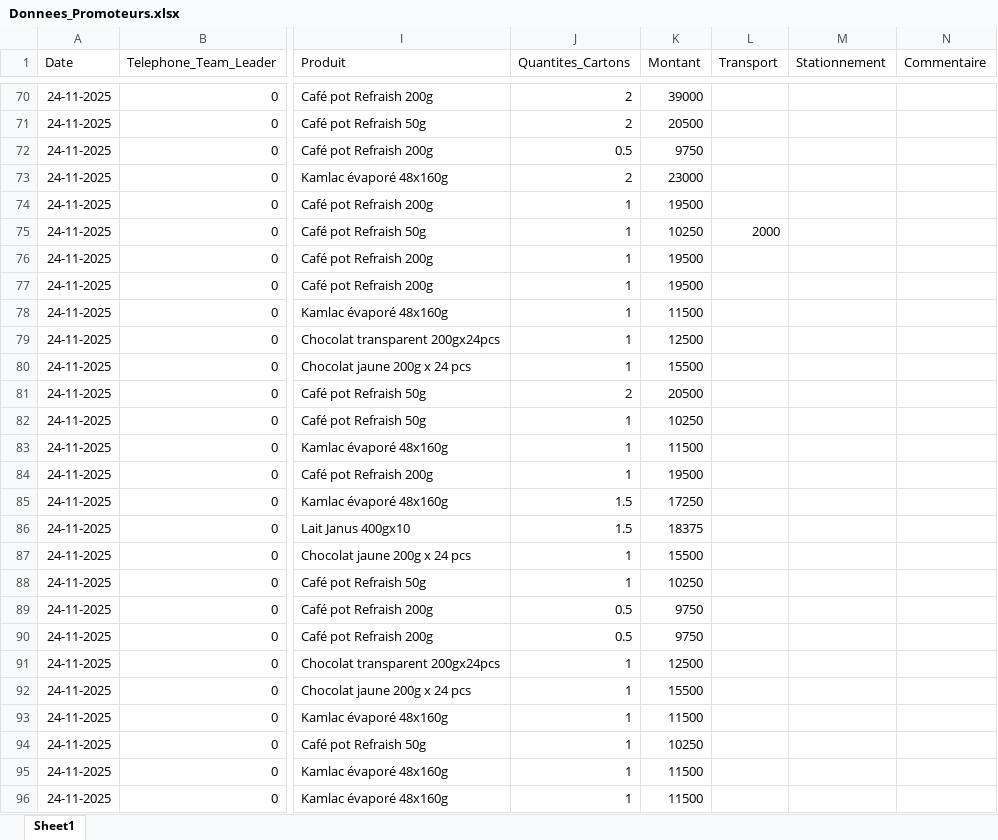
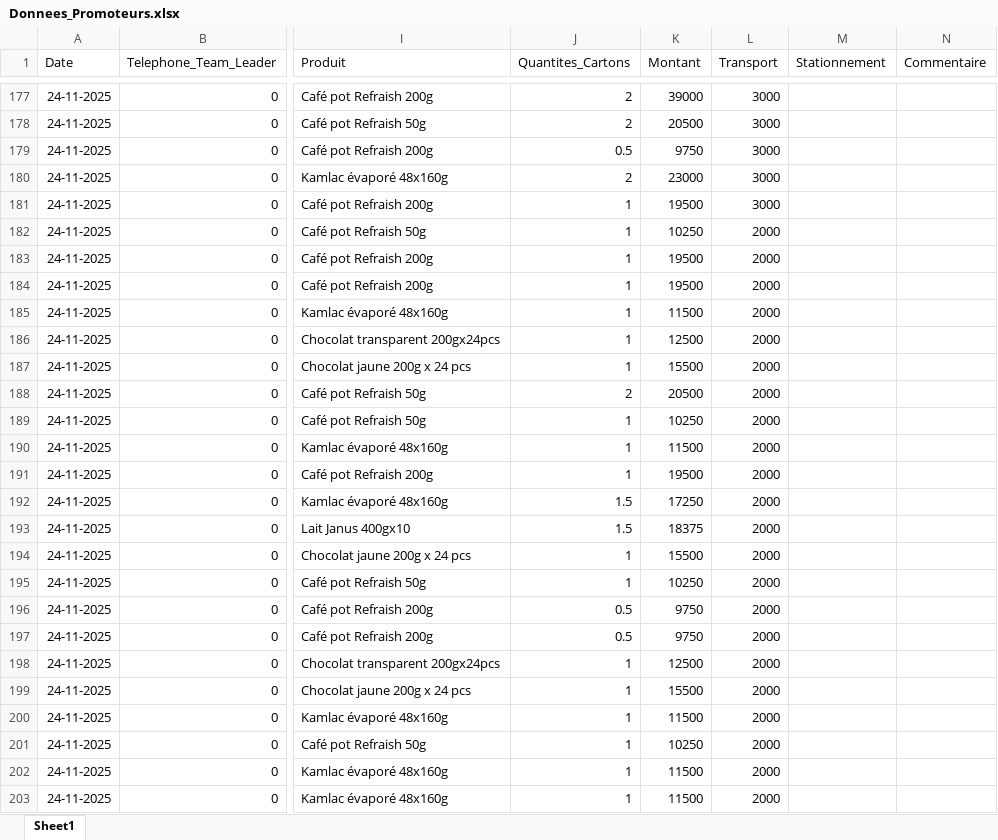
Before and after one commit to abdoulaye1301/Promoteur, an Excel workbook: Donnees_Promoteurs.xlsx, sheet Sheet1, drawn as a sheet; only a part is shown, gaps mark what is left out; values as stored, in another font and other column widths than the file's, no borders; addresses are those after the commit; the diff covers the shown part only; the diff names each change by its address in the sheet, - before the commit and + after, or states it on an @@ line.

```diff
--- a/Donnees_Promoteurs.xlsx (sheet Sheet1)
+++ b/Donnees_Promoteurs.xlsx (sheet Sheet1)
-L177:L181 (Transport): (empty)
+L177:L181 (Transport): 3000
-L183:L203 (Transport): (empty)
+L183:L203 (Transport): 2000
```
Also changed, not shown: 107 added rows and 33 edited cells elsewhere in this sheet.
